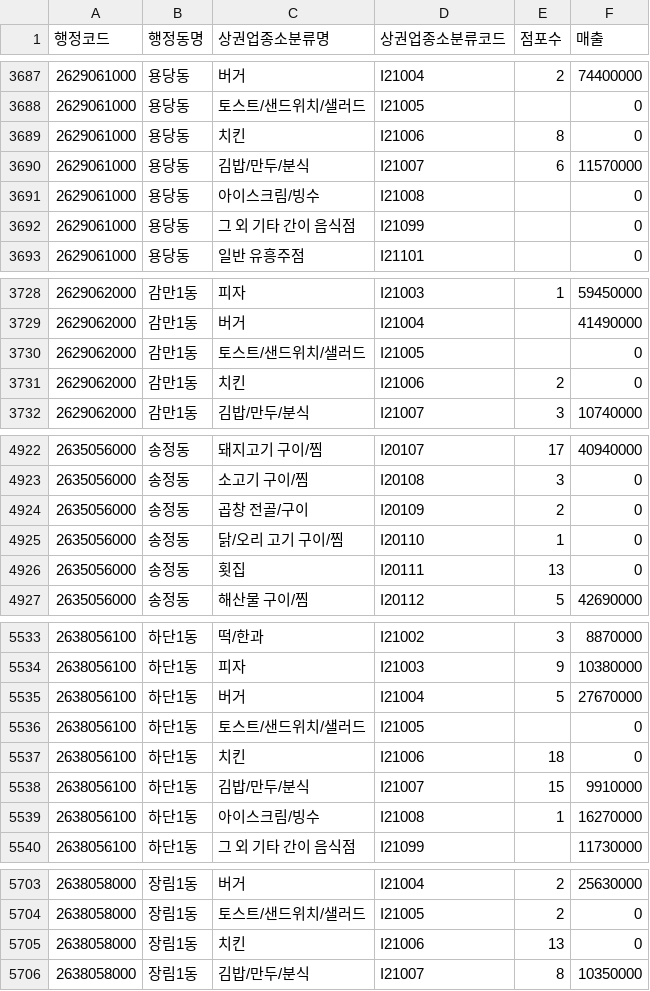
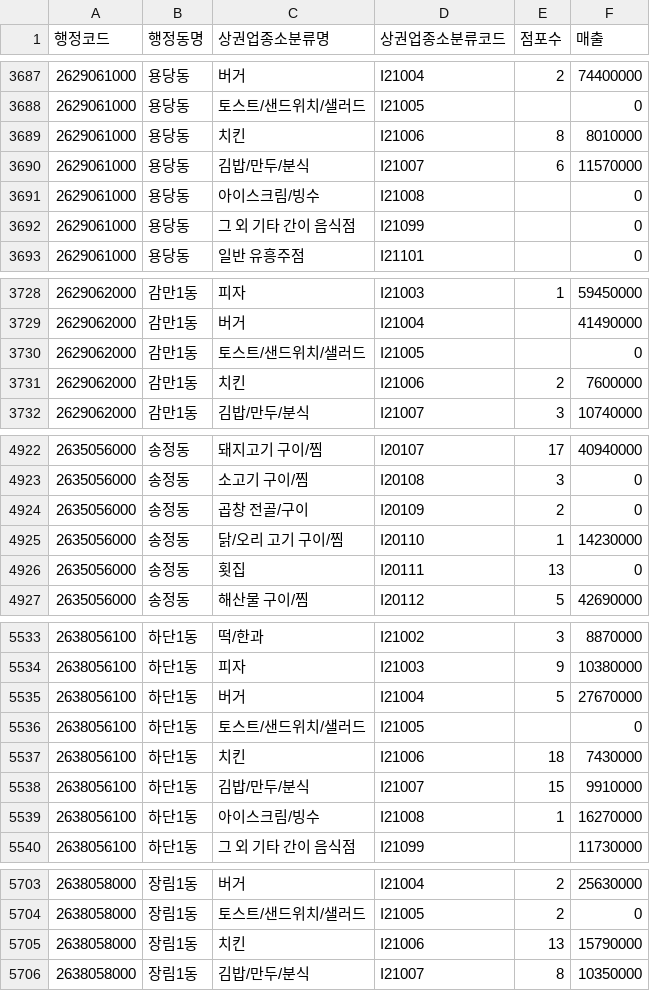
Before and after one commit to rhenus9911/software_project, a CSV file: data/total_sales.csv, drawn as a sheet; only a part is shown, gaps mark what is left out; the diff covers the shown part only.

```diff
--- a/data/total_sales.csv
+++ b/data/total_sales.csv
@@ -3688,3 +3688,3 @@
 2629061000,용당동,토스트/샌드위치/샐러드,I21005,,0
-2629061000,용당동,치킨,I21006,8,0
+2629061000,용당동,치킨,I21006,8,8010000
 2629061000,용당동,김밥/만두/분식,I21007,6,11570000
@@ -3730,3 +3730,3 @@
 2629062000,감만1동,토스트/샌드위치/샐러드,I21005,,0
-2629062000,감만1동,치킨,I21006,2,0
+2629062000,감만1동,치킨,I21006,2,7600000
 2629062000,감만1동,김밥/만두/분식,I21007,3,10740000
@@ -4924,3 +4924,3 @@
 2635056000,송정동,곱창 전골/구이,I20109,2,0
-2635056000,송정동,닭/오리 고기 구이/찜,I20110,1,0
+2635056000,송정동,닭/오리 고기 구이/찜,I20110,1,14230000
 2635056000,송정동,횟집,I20111,13,0
@@ -5536,3 +5536,3 @@
 2638056100,하단1동,토스트/샌드위치/샐러드,I21005,,0
-2638056100,하단1동,치킨,I21006,18,0
+2638056100,하단1동,치킨,I21006,18,7430000
 2638056100,하단1동,김밥/만두/분식,I21007,15,9910000
@@ -5704,3 +5704,3 @@
 2638058000,장림1동,토스트/샌드위치/샐러드,I21005,2,0
-2638058000,장림1동,치킨,I21006,13,0
+2638058000,장림1동,치킨,I21006,13,15790000
 2638058000,장림1동,김밥/만두/분식,I21007,8,10350000
```
Also changed, not shown: 12 edited cells elsewhere in this file, 3 other files.
